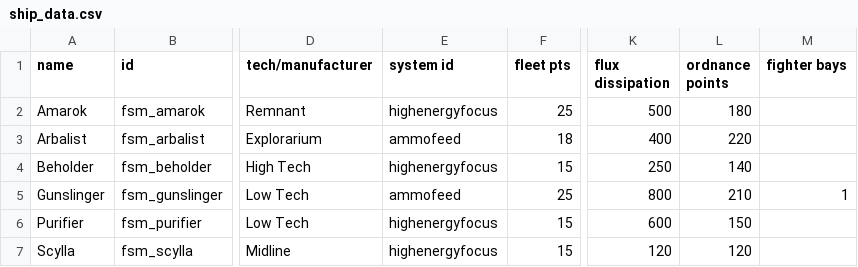
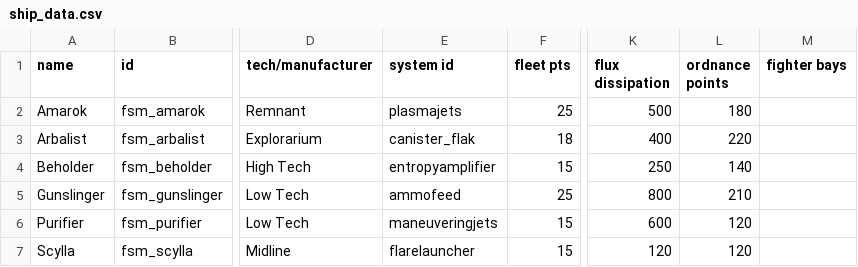
Before and after one commit to cat-person/starsector_notacat_gunships, a CSV file: data/hulls/ship_data.csv, drawn as a sheet; only a part is shown, gaps mark what is left out; the diff names each change by its address in the sheet, - before the commit and + after, or states it on an @@ line.

```diff
--- a/data/hulls/ship_data.csv
+++ b/data/hulls/ship_data.csv
-E2 (system id): highenergyfocus
+E2 (system id): plasmajets
-E3 (system id): ammofeed
+E3 (system id): canister_flak
-E4 (system id): highenergyfocus
+E4 (system id): entropyamplifier
-M5 (fighter bays): 1
+M5 (fighter bays): (empty)
-E6 (system id): highenergyfocus
+E6 (system id): maneuveringjets
-L6 (ordnance points): 150
+L6 (ordnance points): 120
-E7 (system id): highenergyfocus
+E7 (system id): flarelauncher
```
Also changed, not shown: data/weapons/weapon_data.csv, 2 other files.
